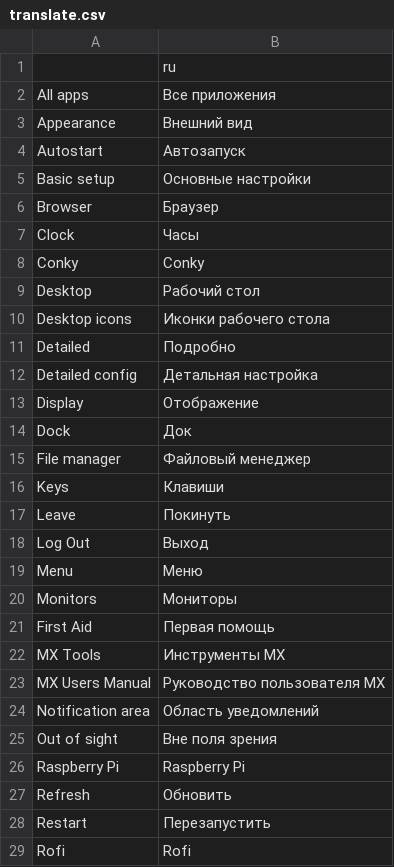
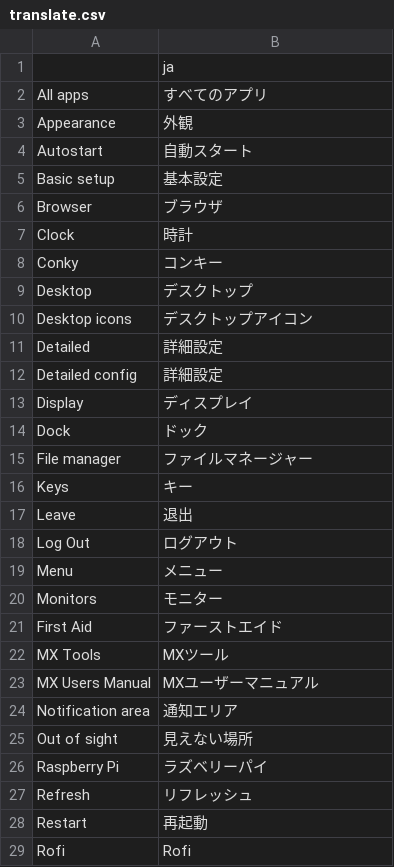
Before and after one commit to jerry3904/mx-ob, a CSV file: tools/translate.csv, drawn as a sheet; only a part is shown; the diff covers the shown part only.

Commit message:
added final 3 menu translations

```diff
--- a/tools/translate.csv
+++ b/tools/translate.csv
@@ -1,29 +1,29 @@
-,ru
-All apps,Все приложения
-Appearance,Внешний вид
-Autostart,Автозапуск
-Basic setup,Основные настройки
-Browser,Браузер
-Clock,Часы
-Conky,Conky
-Desktop,Рабочий стол
-Desktop icons,Иконки рабочего стола
-Detailed ,Подробно
-Detailed config,Детальная настройка
-Display,Отображение
-Dock,Док
-File manager,Файловый менеджер
-Keys,Клавиши
-Leave,Покинуть
-Log Out,Выход
-Menu,Меню
-Monitors,Мониторы
-First Aid,Первая помощь
-MX Tools,Инструменты MX
-MX Users Manual,Руководство пользователя MX
-Notification area,Область уведомлений
-Out of sight,Вне поля зрения
-Raspberry Pi,Raspberry Pi
-Refresh,Обновить
-Restart,Перезапустить
+,ja
+All apps,すべてのアプリ
+Appearance,外観
+Autostart,自動スタート
+Basic setup,基本設定
+Browser,ブラウザ
+Clock,時計
+Conky,コンキー
+Desktop,デスクトップ
+Desktop icons,デスクトップアイコン
+Detailed ,詳細設定
+Detailed config,詳細設定
+Display,ディスプレイ
+Dock,ドック
+File manager,ファイルマネージャー
+Keys,キー
+Leave,退出
+Log Out,ログアウト
+Menu,メニュー
+Monitors,モニター
+First Aid,ファーストエイド
+MX Tools,MXツール
+MX Users Manual,MXユーザーマニュアル
+Notification area,通知エリア
+Out of sight,見えない場所
+Raspberry Pi,ラズベリーパイ
+Refresh,リフレッシュ
+Restart,再起動
 Rofi,Rofi
```
Also changed, not shown: 7 edited cells elsewhere in this file, 3 other files.
